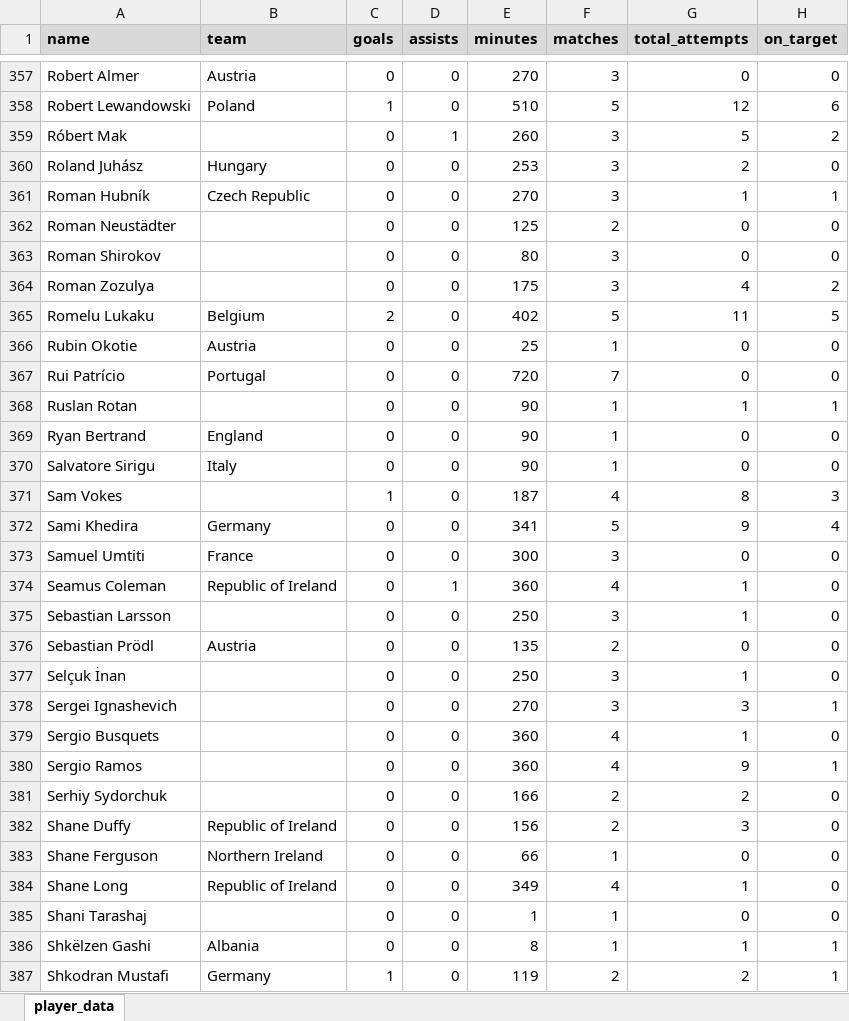
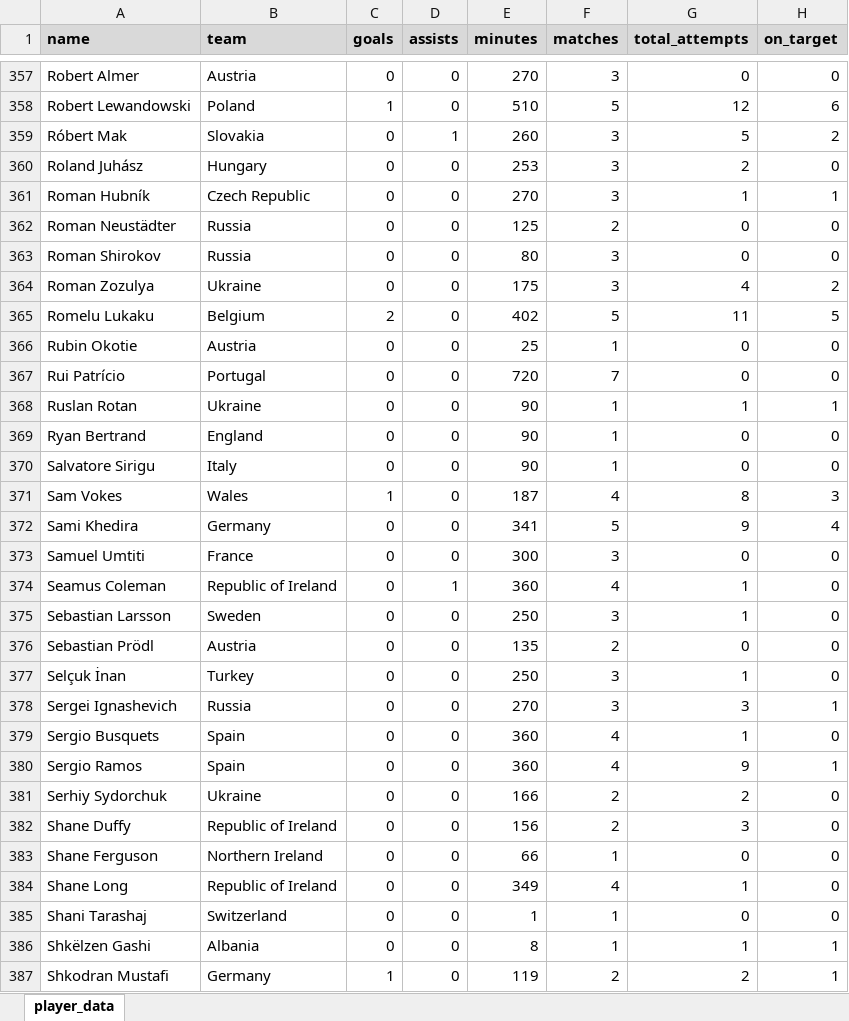
Before and after one commit to carldgosselin/euro-2016, an Excel workbook: uefa_euro_2016_player_stats.xlsx, sheet player_data, drawn as a sheet; only a part is shown, gaps mark what is left out; values as stored, in another font and other column widths than the file's, no borders; the diff covers the shown part only; the diff names each change by its address in the sheet, - before the commit and + after, or states it on an @@ line.

Commit message:
Docs:  update player profiles
Update player profiles.

```diff
--- a/uefa_euro_2016_player_stats.xlsx (sheet player_data)
+++ b/uefa_euro_2016_player_stats.xlsx (sheet player_data)
-B359 (team): (empty)
+B359 (team): Slovakia
-B362:B363 (team): (empty)
+B362:B363 (team): Russia
-B364 (team): (empty)
+B364 (team): Ukraine
-B368 (team): (empty)
+B368 (team): Ukraine
-B371 (team): (empty)
+B371 (team): Wales
-B375 (team): (empty)
+B375 (team): Sweden
-B377 (team): (empty)
+B377 (team): Turkey
-B378 (team): (empty)
+B378 (team): Russia
-B379:B380 (team): (empty)
+B379:B380 (team): Spain
-B381 (team): (empty)
+B381 (team): Ukraine
-B385 (team): (empty)
+B385 (team): Switzerland
```
Also changed, not shown: 135 edited cells and cell formats elsewhere in this sheet.
